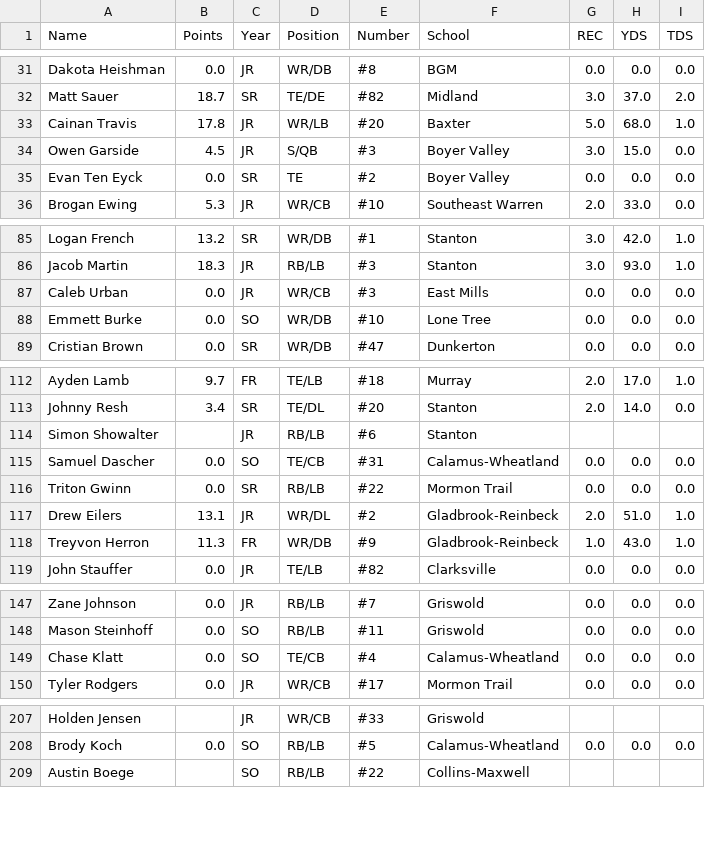
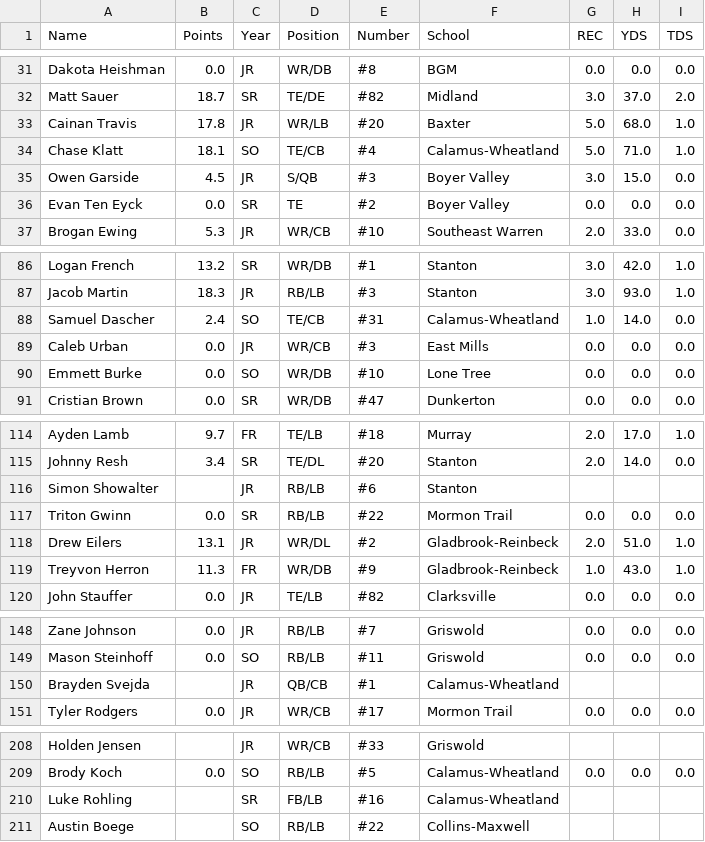
Before and after one commit to Fwiy27/8Man, a CSV file: data/Week1-receiving.csv, drawn as a sheet; only a part is shown, gaps mark what is left out; removed rows and columns are numbered as before the commit, all else as after; the diff names each change by its address in the sheet, - before the commit and + after, or states it on an @@ line.

Commit message:
Updated data

```diff
--- a/data/Week1-receiving.csv
+++ b/data/Week1-receiving.csv
+row 34: Chase Klatt | 18.1 | SO | TE/CB | #4 | Calamus-Wheatland | 5.0 | 71.0 | 1.0
+row 88: Samuel Dascher | 2.4 | SO | TE/CB | #31 | Calamus-Wheatland | 1.0 | 14.0 | 0.0
-row 115: Samuel Dascher | 0.0 | SO | TE/CB | #31 | Calamus-Wheatland | 0.0 | 0.0 | 0.0
-row 149: Chase Klatt | 0.0 | SO | TE/CB | #4 | Calamus-Wheatland | 0.0 | 0.0 | 0.0
+row 150: Brayden Svejda |  | JR | QB/CB | #1 | Calamus-Wheatland
+row 210: Luke Rohling |  | SR | FB/LB | #16 | Calamus-Wheatland
```
Also changed, not shown: data/Week1-points-ps.csv, data/Week1-points.csv, 3 other files.
